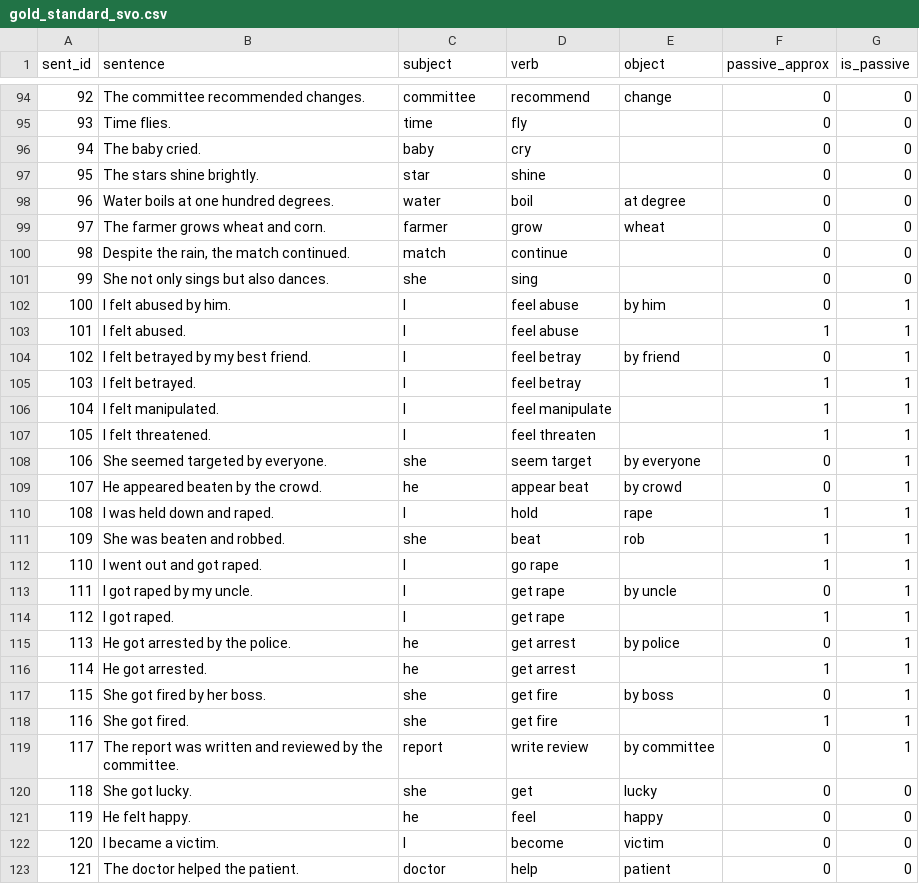
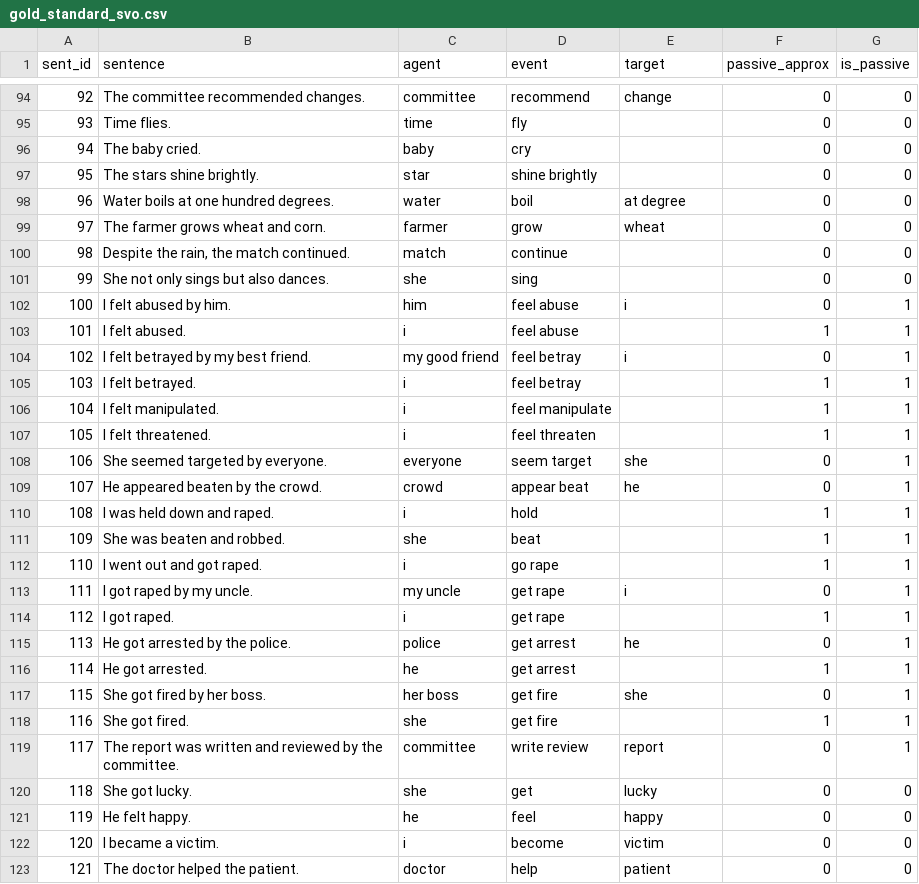
Before and after one commit to MassimoStel/Who-Did-What_Networks, a CSV file: data/gold_standard_svo.csv, drawn as a sheet; only a part is shown, gaps mark what is left out; the diff covers the shown part only.

```diff
--- a/data/gold_standard_svo.csv
+++ b/data/gold_standard_svo.csv
@@ -1 +1 @@
-sent_id,sentence,subject,verb,object,passive_approx,is_passive
+sent_id,sentence,agent,event,target,passive_approx,is_passive
@@ -96,3 +96,3 @@ sent_id,sentence,subject,verb,object,passive_approx,is_passive
 94,The baby cried.,baby,cry,,0,0
-95,The stars shine brightly.,star,shine,,0,0
+95,The stars shine brightly.,star,shine brightly,,0,0
 96,Water boils at one hundred degrees.,water,boil,at degree,0,0
@@ -101,23 +101,23 @@ sent_id,sentence,subject,verb,object,passive_approx,is_passive
 99,She not only sings but also dances.,she,sing,,0,0
-100,I felt abused by him.,I,feel abuse,by him,0,1
-101,I felt abused.,I,feel abuse,,1,1
-102,I felt betrayed by my best friend.,I,feel betray,by friend,0,1
-103,I felt betrayed.,I,feel betray,,1,1
-104,I felt manipulated.,I,feel manipulate,,1,1
-105,I felt threatened.,I,feel threaten,,1,1
-106,She seemed targeted by everyone.,she,seem target,by everyone,0,1
-107,He appeared beaten by the crowd.,he,appear beat,by crowd,0,1
-108,I was held down and raped.,I,hold,rape,1,1
-109,She was beaten and robbed.,she,beat,rob,1,1
-110,I went out and got raped.,I,go rape,,1,1
-111,I got raped by my uncle.,I,get rape,by uncle,0,1
-112,I got raped.,I,get rape,,1,1
-113,He got arrested by the police.,he,get arrest,by police,0,1
+100,I felt abused by him.,him,feel abuse,i,0,1
+101,I felt abused.,i,feel abuse,,1,1
+102,I felt betrayed by my best friend.,my good friend,feel betray,i,0,1
+103,I felt betrayed.,i,feel betray,,1,1
+104,I felt manipulated.,i,feel manipulate,,1,1
+105,I felt threatened.,i,feel threaten,,1,1
+106,She seemed targeted by everyone.,everyone,seem target,she,0,1
+107,He appeared beaten by the crowd.,crowd,appear beat,he,0,1
+108,I was held down and raped.,i,hold,,1,1
+109,She was beaten and robbed.,she,beat,,1,1
+110,I went out and got raped.,i,go rape,,1,1
+111,I got raped by my uncle.,my uncle,get rape,i,0,1
+112,I got raped.,i,get rape,,1,1
+113,He got arrested by the police.,police,get arrest,he,0,1
 114,He got arrested.,he,get arrest,,1,1
-115,She got fired by her boss.,she,get fire,by boss,0,1
+115,She got fired by her boss.,her boss,get fire,she,0,1
 116,She got fired.,she,get fire,,1,1
-117,The report was written and reviewed by the committee.,report,write review,by committee,0,1
+117,The report was written and reviewed by the committee.,committee,write review,report,0,1
 118,She got lucky.,she,get,lucky,0,0
 119,He felt happy.,he,feel,happy,0,0
-120,I became a victim.,I,become,victim,0,0
+120,I became a victim.,i,become,victim,0,0
 121,The doctor helped the patient.,doctor,help,patient,0,0
```
Also changed, not shown: 71 edited cells elsewhere in this file, data/sample_sentences.csv, 4 other files.
